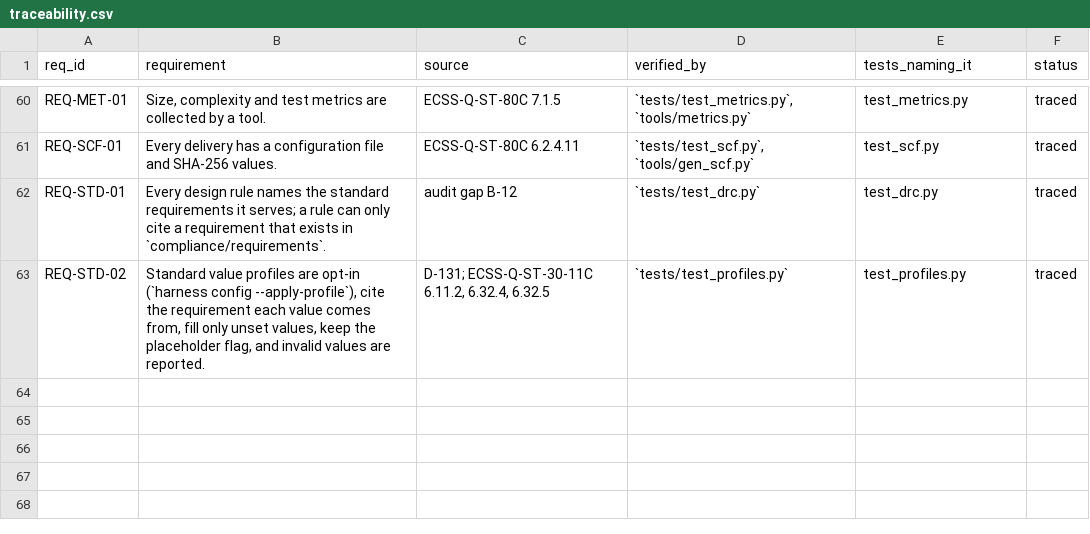
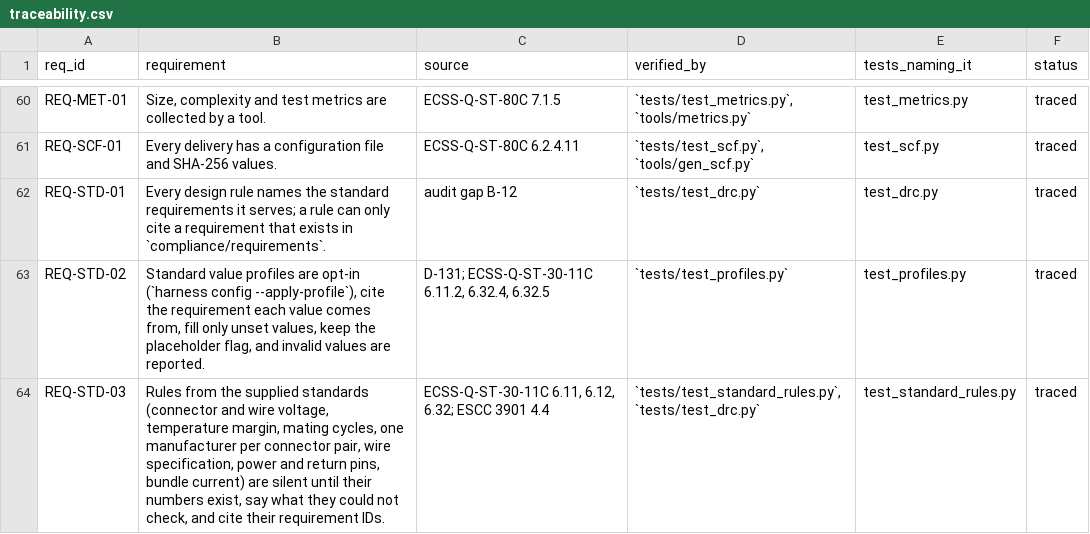
Before and after one commit to 0h3xn4/WireViz, a CSV file: harness/compliance/traceability.csv, drawn as a sheet; only a part is shown, gaps mark what is left out.

```diff
--- a/harness/compliance/traceability.csv
+++ b/harness/compliance/traceability.csv
@@ -63 +63,2 @@ REQ-STD-01,Every design rule names the standard requirements it serves; a rule c
 REQ-STD-02,"Standard value profiles are opt-in (`harness config --apply-profile`), cite the requirement each value comes from, fill only unset values, keep the placeholder flag, and invalid values are reported.","D-131; ECSS-Q-ST-30-11C 6.11.2, 6.32.4, 6.32.5",`tests/test_profiles.py`,test_profiles.py,traced
+REQ-STD-03,"Rules from the supplied standards (connector and wire voltage, temperature margin, mating cycles, one manufacturer per connector pair, wire specification, power and return pins, bundle current) are silent until their numbers exist, say what they could not check, and cite their requirement IDs.","ECSS-Q-ST-30-11C 6.11, 6.12, 6.32; ESCC 3901 4.4","`tests/test_standard_rules.py`, `tests/test_drc.py`",test_standard_rules.py,traced
```
Also changed, not shown: 14 other files.
